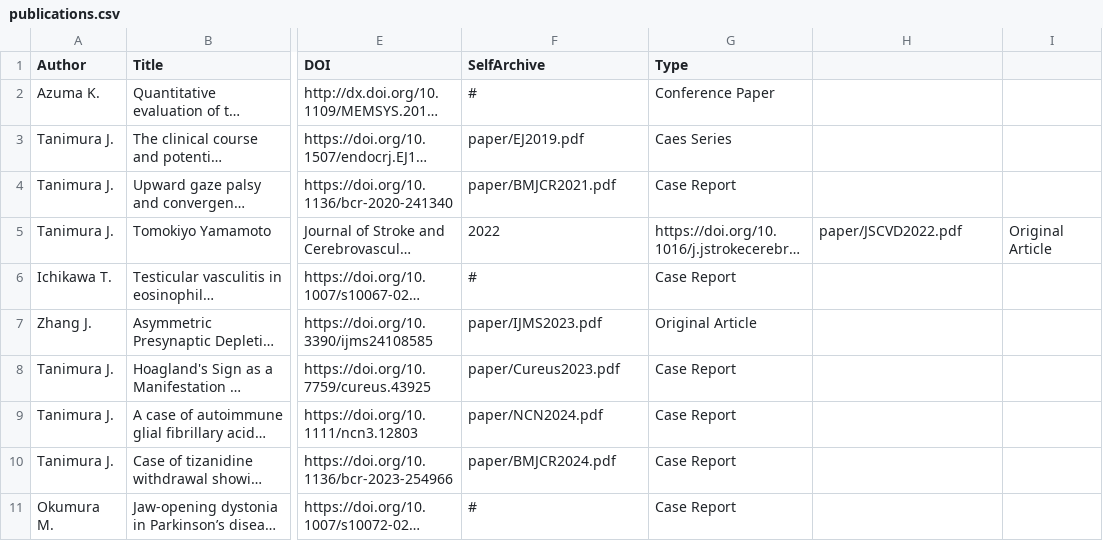
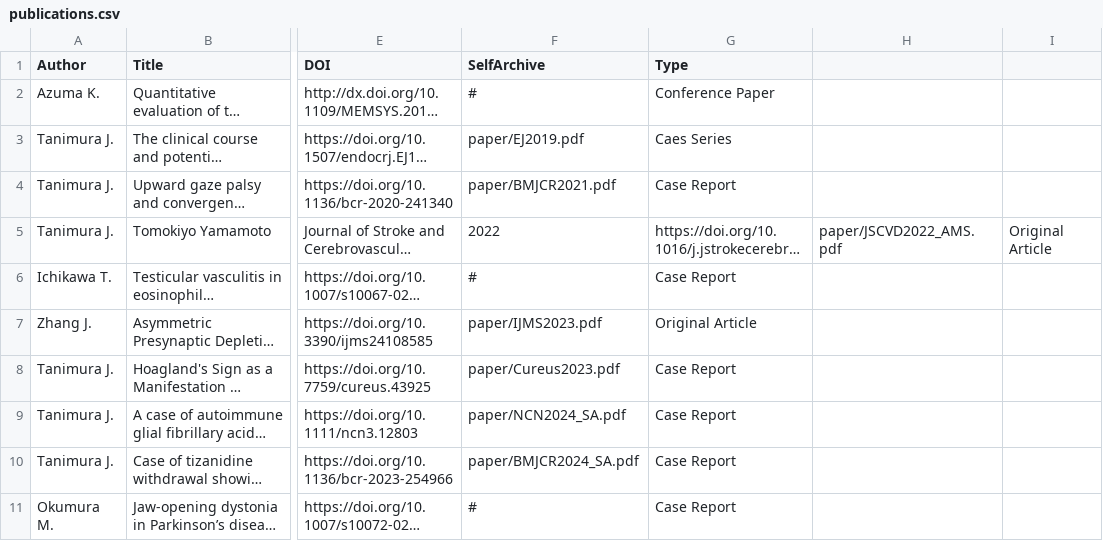
Before and after one commit to tanimurajun/tanimurajun.github.io, a CSV file: publications.csv, drawn as a sheet; only a part is shown, gaps mark what is left out; long unchanged cells end in …; the diff names each change by its address in the sheet, - before the commit and + after, or states it on an @@ line.

Commit message:
Update publications.csv

```diff
--- a/publications.csv
+++ b/publications.csv
-H5: paper/JSCVD2022.pdf
+H5: paper/JSCVD2022_AMS.pdf
-F9 (SelfArchive): paper/NCN2024.pdf
+F9 (SelfArchive): paper/NCN2024_SA.pdf
-F10 (SelfArchive): paper/BMJCR2024.pdf
+F10 (SelfArchive): paper/BMJCR2024_SA.pdf
```
